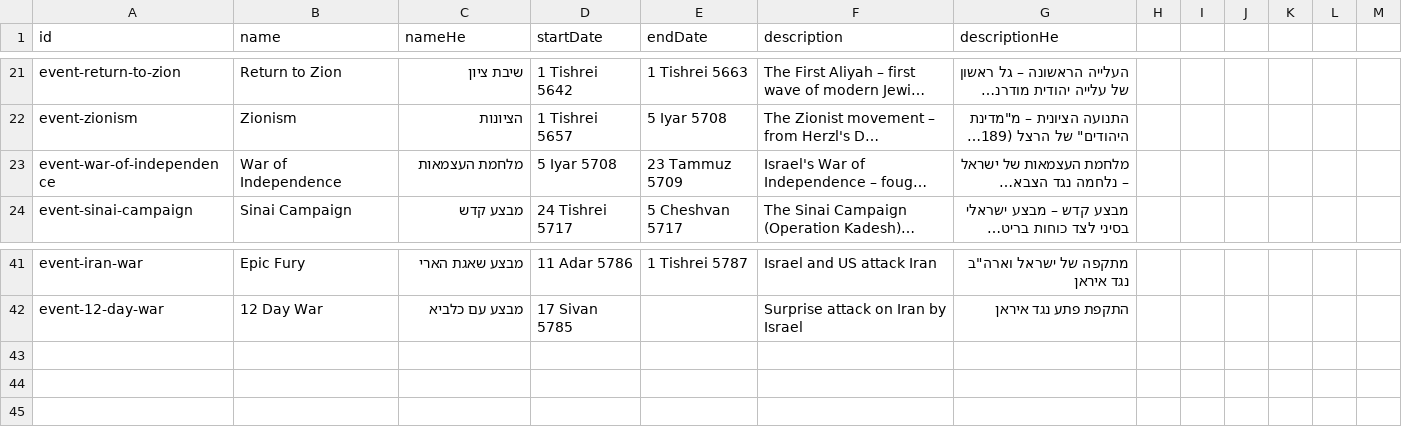
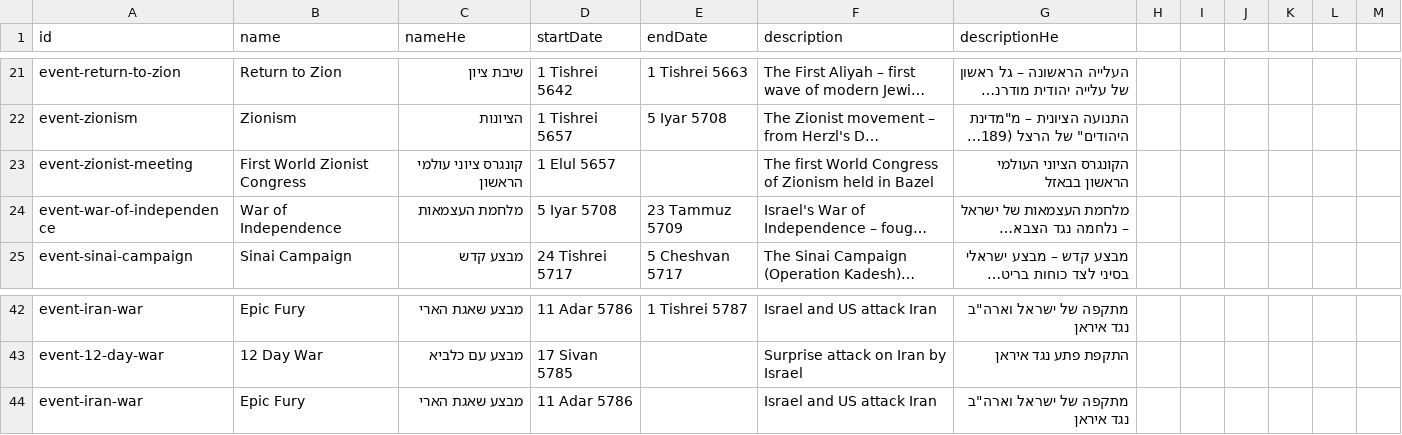
Before and after one commit to moshegc/whatsmyverse, a CSV file: bible-reading-app/public/data/major-events.csv, drawn as a sheet; only a part is shown, gaps mark what is left out; long unchanged cells end in …; the diff names each change by its address in the sheet, - before the commit and + after, or states it on an @@ line.

Commit message:
* More data * Fixed colors for verses

```diff
--- a/bible-reading-app/public/data/major-events.csv
+++ b/bible-reading-app/public/data/major-events.csv
+row 23: event-zionist-meeting | First World Zionist Congress | קונגרס ציוני עולמי הראשון | 1 Elul 5657 |  | The first World Congress of Zionism held in Bazel | הקונגרס הציוני העולמי הראשון בבאזל
+row 44: event-iran-war | Epic Fury | מבצע שאגת הארי | 11 Adar 5786 |  | Israel and US attack Iran | מתקפה של ישראל וארה"ב נגד איראן
```
Also changed, not shown: 3 other files.
